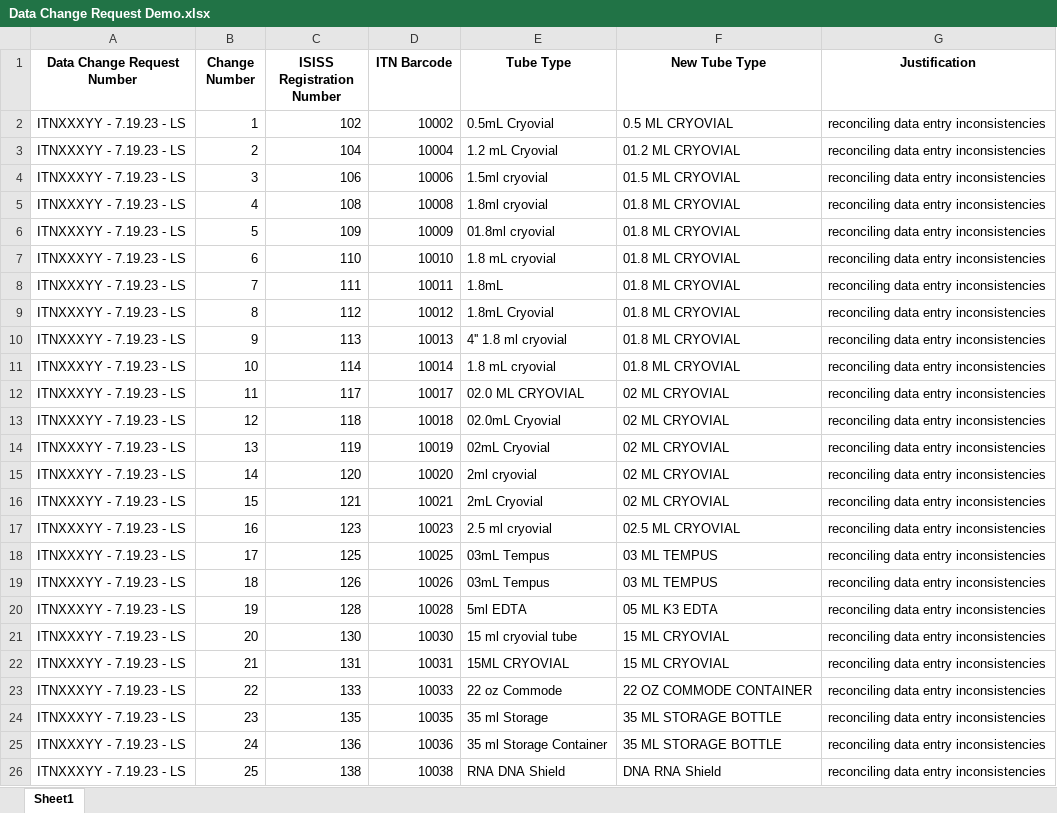
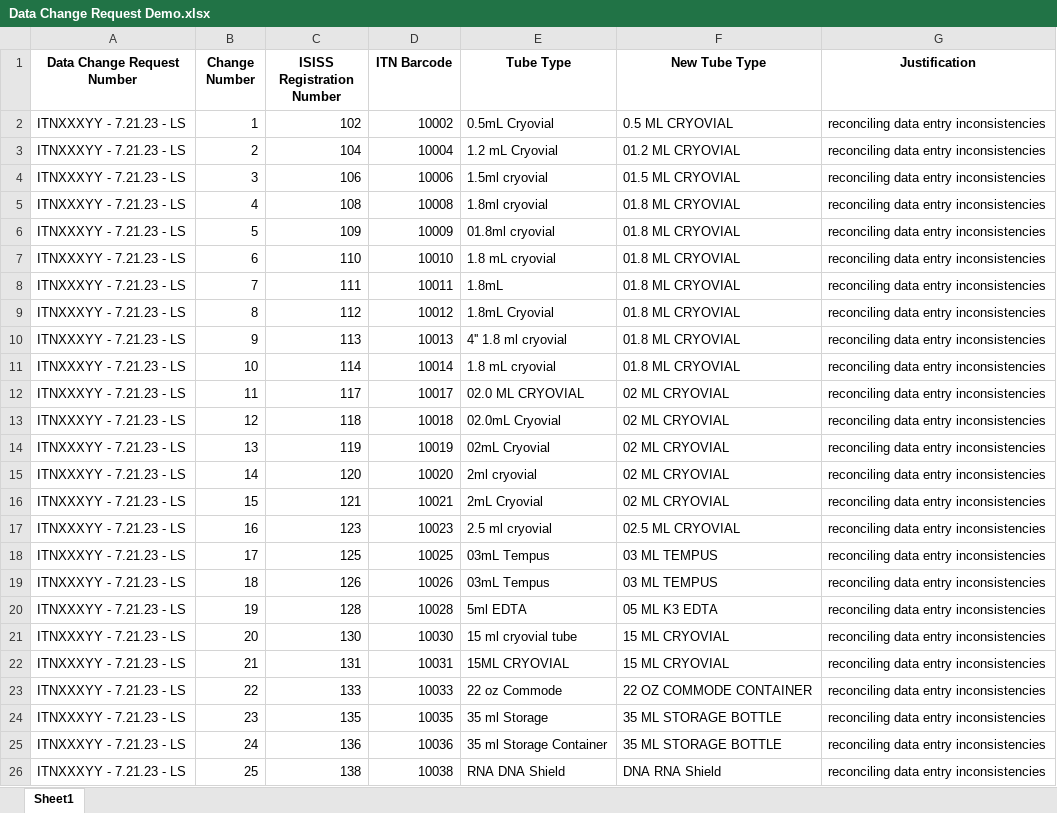
Before and after one commit to serizawalynn/serizawalynn.github.io, an Excel workbook: python/correct-tube/Data Change Request Demo.xlsx, sheet Sheet1, drawn as a sheet; values as stored, in another font and other column widths than the file's, no borders; the diff names each change by its address in the sheet, - before the commit and + after, or states it on an @@ line.

```diff
--- a/python/correct-tube/Data Change Request Demo.xlsx (sheet Sheet1)
+++ b/python/correct-tube/Data Change Request Demo.xlsx (sheet Sheet1)
-A2:A26 (Data Change Request Number): ITNXXXYY - 7.19.23 - LS
+A2:A26 (Data Change Request Number): ITNXXXYY - 7.21.23 - LS
```
Also changed, not shown: python/832-check/resultDemo.xlsx, 6 other files.
